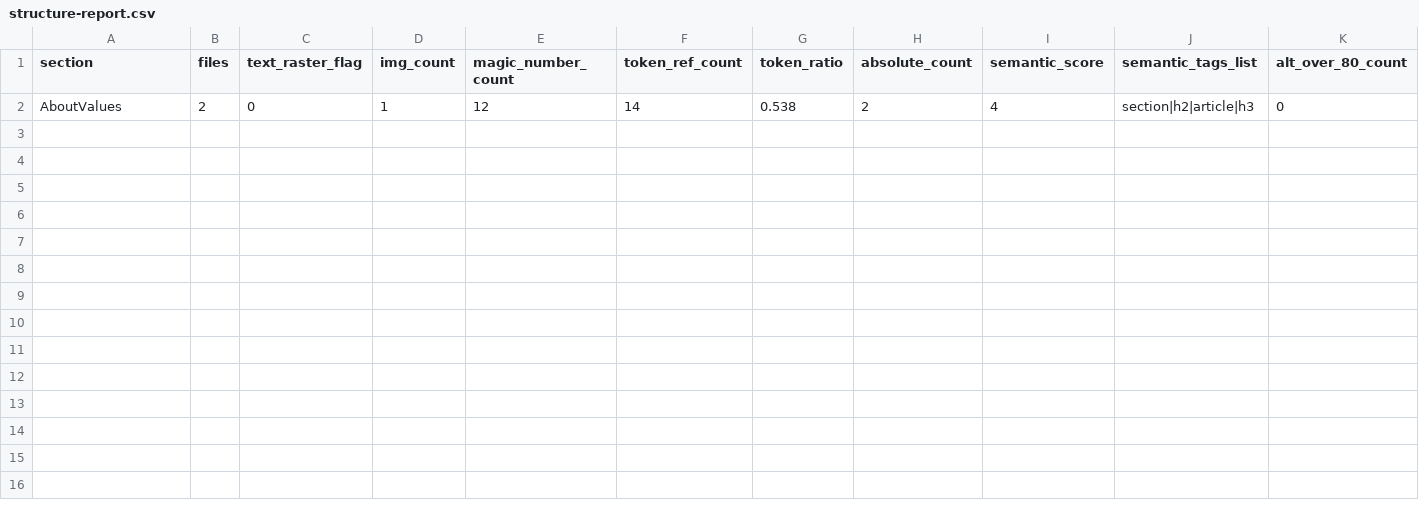
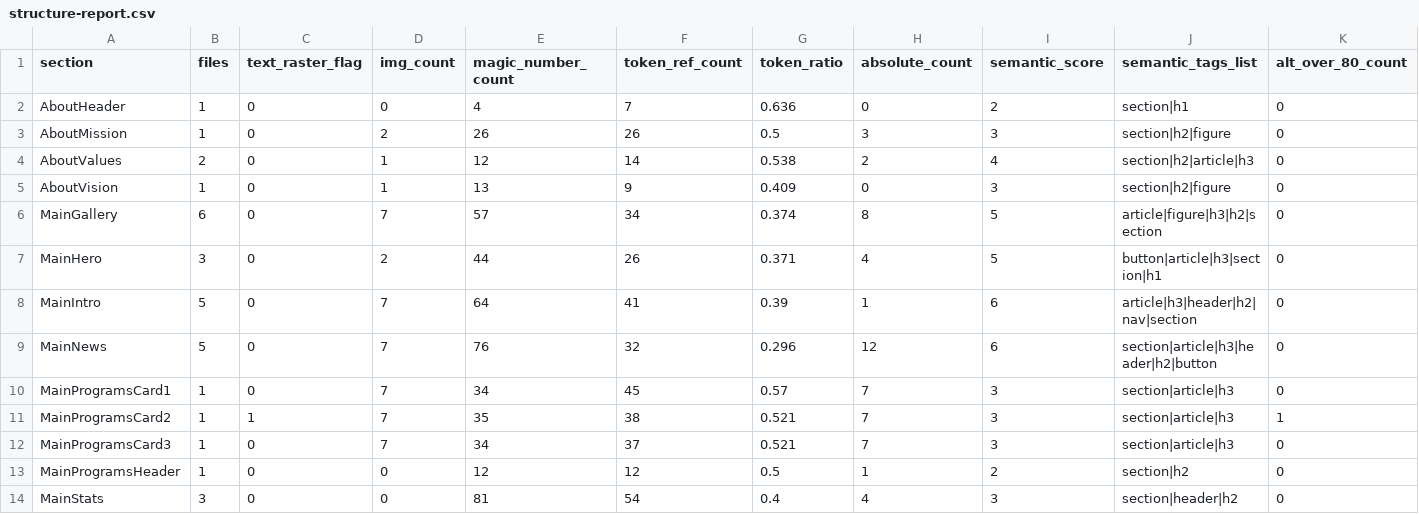
Before and after one commit to HyeonJ/esgpn-react-harness, a CSV file: docs/redefine/structure-report.csv, drawn as a sheet; only a part is shown; rows hold the shown columns only; the diff names each change by its address in the sheet, - before the commit and + after, or states it on an @@ line.

```diff
--- a/docs/redefine/structure-report.csv
+++ b/docs/redefine/structure-report.csv
+row 2: AboutHeader | 1 | 0 | 0 | 4 | 7 | 0.636 | 0 | 2 | section|h1 | 0
+row 3: AboutMission | 1 | 0 | 2 | 26 | 26 | 0.5 | 3 | 3 | section|h2|figure | 0
+row 5: AboutVision | 1 | 0 | 1 | 13 | 9 | 0.409 | 0 | 3 | section|h2|figure | 0
+row 6: MainGallery | 6 | 0 | 7 | 57 | 34 | 0.374 | 8 | 5 | article|figure|h3|h2|section | 0
+row 7: MainHero | 3 | 0 | 2 | 44 | 26 | 0.371 | 4 | 5 | button|article|h3|section|h1 | 0
+row 8: MainIntro | 5 | 0 | 7 | 64 | 41 | 0.39 | 1 | 6 | article|h3|header|h2|nav|section | 0
+row 9: MainNews | 5 | 0 | 7 | 76 | 32 | 0.296 | 12 | 6 | section|article|h3|header|h2|button | 0
+row 10: MainProgramsCard1 | 1 | 0 | 7 | 34 | 45 | 0.57 | 7 | 3 | section|article|h3 | 0
+row 11: MainProgramsCard2 | 1 | 1 | 7 | 35 | 38 | 0.521 | 7 | 3 | section|article|h3 | 1
+row 12: MainProgramsCard3 | 1 | 0 | 7 | 34 | 37 | 0.521 | 7 | 3 | section|article|h3 | 0
+row 13: MainProgramsHeader | 1 | 0 | 0 | 12 | 12 | 0.5 | 1 | 2 | section|h2 | 0
+row 14: MainStats | 3 | 0 | 0 | 81 | 54 | 0.4 | 4 | 3 | section|header|h2 | 0
```
Also changed, not shown: 7 other files.
